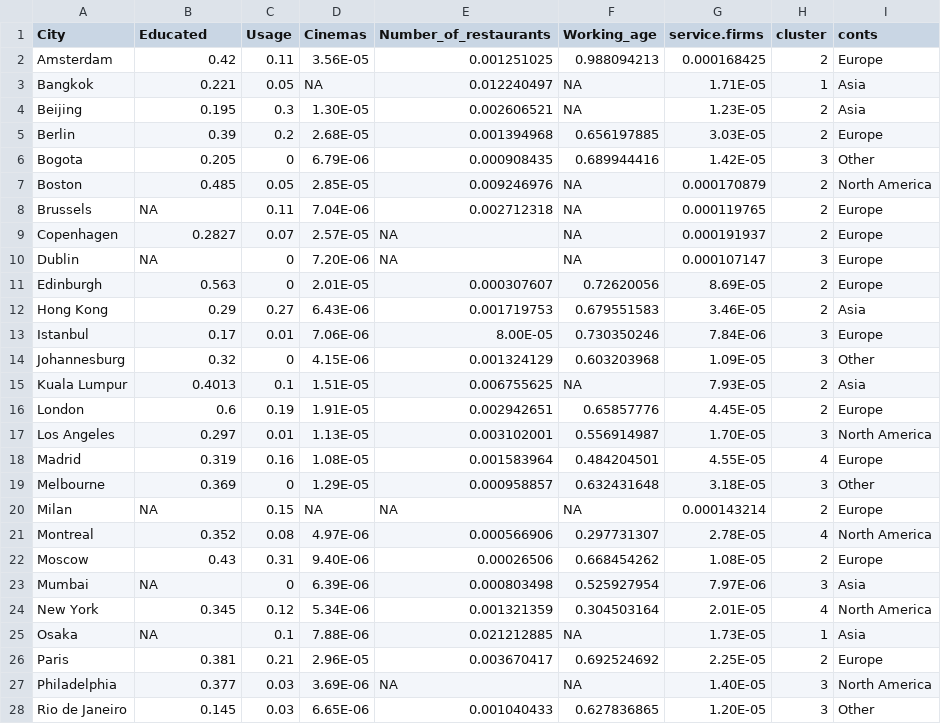
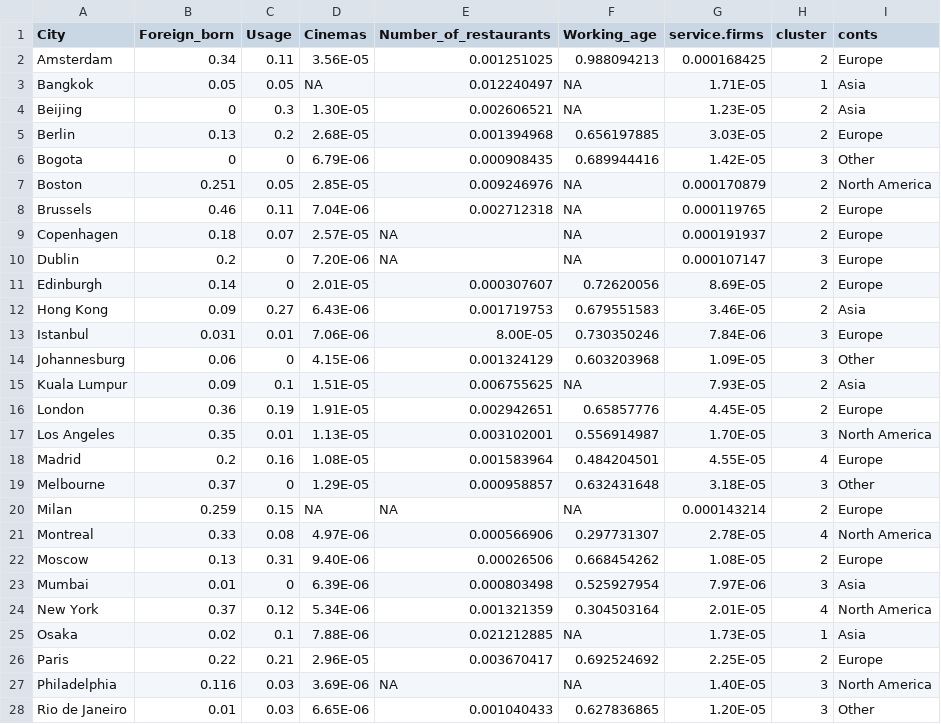
Before and after one commit to cal65/Cities, a CSV file: Data/top_combo3.csv, drawn as a sheet; only a part is shown; the diff covers the shown part only.

Commit message:
Changed education to foreign born % because of updated top cluster results'

```diff
--- a/Data/top_combo3.csv
+++ b/Data/top_combo3.csv
@@ -1,28 +1,28 @@
-City,Educated,Usage,Cinemas,Number_of_restaurants,Working_age,service.firms,cluster,conts
-Amsterdam,0.42,0.11,3.56E-05,0.001251025,0.988094213,0.000168425,2,Europe
-Bangkok,0.221,0.05,NA,0.012240497,NA,1.71E-05,1,Asia
-Beijing,0.195,0.3,1.30E-05,0.002606521,NA,1.23E-05,2,Asia
-Berlin,0.39,0.2,2.68E-05,0.001394968,0.656197885,3.03E-05,2,Europe
-Bogota,0.205,0,6.79E-06,0.000908435,0.689944416,1.42E-05,3,Other
-Boston,0.485,0.05,2.85E-05,0.009246976,NA,0.000170879,2,North America
-Brussels,NA,0.11,7.04E-06,0.002712318,NA,0.000119765,2,Europe
-Copenhagen,0.2827,0.07,2.57E-05,NA,NA,0.000191937,2,Europe
-Dublin,NA,0,7.20E-06,NA,NA,0.000107147,3,Europe
-Edinburgh,0.563,0,2.01E-05,0.000307607,0.72620056,8.69E-05,2,Europe
-Hong Kong,0.29,0.27,6.43E-06,0.001719753,0.679551583,3.46E-05,2,Asia
-Istanbul,0.17,0.01,7.06E-06,8.00E-05,0.730350246,7.84E-06,3,Europe
-Johannesburg,0.32,0,4.15E-06,0.001324129,0.603203968,1.09E-05,3,Other
-Kuala Lumpur,0.4013,0.1,1.51E-05,0.006755625,NA,7.93E-05,2,Asia
-London,0.6,0.19,1.91E-05,0.002942651,0.65857776,4.45E-05,2,Europe
-Los Angeles,0.297,0.01,1.13E-05,0.003102001,0.556914987,1.70E-05,3,North America
-Madrid,0.319,0.16,1.08E-05,0.001583964,0.484204501,4.55E-05,4,Europe
-Melbourne,0.369,0,1.29E-05,0.000958857,0.632431648,3.18E-05,3,Other
-Milan,NA,0.15,NA,NA,NA,0.000143214,2,Europe
-Montreal,0.352,0.08,4.97E-06,0.000566906,0.297731307,2.78E-05,4,North America
-Moscow,0.43,0.31,9.40E-06,0.00026506,0.668454262,1.08E-05,2,Europe
-Mumbai,NA,0,6.39E-06,0.000803498,0.525927954,7.97E-06,3,Asia
-New York,0.345,0.12,5.34E-06,0.001321359,0.304503164,2.01E-05,4,North America
-Osaka,NA,0.1,7.88E-06,0.021212885,NA,1.73E-05,1,Asia
-Paris,0.381,0.21,2.96E-05,0.003670417,0.692524692,2.25E-05,2,Europe
-Philadelphia,0.377,0.03,3.69E-06,NA,NA,1.40E-05,3,North America
-Rio de Janeiro,0.145,0.03,6.65E-06,0.001040433,0.627836865,1.20E-05,3,Other
+City,Foreign_born,Usage,Cinemas,Number_of_restaurants,Working_age,service.firms,cluster,conts
+Amsterdam,0.34,0.11,3.56E-05,0.001251025,0.988094213,0.000168425,2,Europe
+Bangkok,0.05,0.05,NA,0.012240497,NA,1.71E-05,1,Asia
+Beijing,0,0.3,1.30E-05,0.002606521,NA,1.23E-05,2,Asia
+Berlin,0.13,0.2,2.68E-05,0.001394968,0.656197885,3.03E-05,2,Europe
+Bogota,0,0,6.79E-06,0.000908435,0.689944416,1.42E-05,3,Other
+Boston,0.251,0.05,2.85E-05,0.009246976,NA,0.000170879,2,North America
+Brussels,0.46,0.11,7.04E-06,0.002712318,NA,0.000119765,2,Europe
+Copenhagen,0.18,0.07,2.57E-05,NA,NA,0.000191937,2,Europe
+Dublin,0.2,0,7.20E-06,NA,NA,0.000107147,3,Europe
+Edinburgh,0.14,0,2.01E-05,0.000307607,0.72620056,8.69E-05,2,Europe
+Hong Kong,0.09,0.27,6.43E-06,0.001719753,0.679551583,3.46E-05,2,Asia
+Istanbul,0.031,0.01,7.06E-06,8.00E-05,0.730350246,7.84E-06,3,Europe
+Johannesburg,0.06,0,4.15E-06,0.001324129,0.603203968,1.09E-05,3,Other
+Kuala Lumpur,0.09,0.1,1.51E-05,0.006755625,NA,7.93E-05,2,Asia
+London,0.36,0.19,1.91E-05,0.002942651,0.65857776,4.45E-05,2,Europe
+Los Angeles,0.35,0.01,1.13E-05,0.003102001,0.556914987,1.70E-05,3,North America
+Madrid,0.2,0.16,1.08E-05,0.001583964,0.484204501,4.55E-05,4,Europe
+Melbourne,0.37,0,1.29E-05,0.000958857,0.632431648,3.18E-05,3,Other
+Milan,0.259,0.15,NA,NA,NA,0.000143214,2,Europe
+Montreal,0.33,0.08,4.97E-06,0.000566906,0.297731307,2.78E-05,4,North America
+Moscow,0.13,0.31,9.40E-06,0.00026506,0.668454262,1.08E-05,2,Europe
+Mumbai,0.01,0,6.39E-06,0.000803498,0.525927954,7.97E-06,3,Asia
+New York,0.37,0.12,5.34E-06,0.001321359,0.304503164,2.01E-05,4,North America
+Osaka,0.02,0.1,7.88E-06,0.021212885,NA,1.73E-05,1,Asia
+Paris,0.22,0.21,2.96E-05,0.003670417,0.692524692,2.25E-05,2,Europe
+Philadelphia,0.116,0.03,3.69E-06,NA,NA,1.40E-05,3,North America
+Rio de Janeiro,0.01,0.03,6.65E-06,0.001040433,0.627836865,1.20E-05,3,Other
```
Also changed, not shown: 15 edited cells elsewhere in this file.
